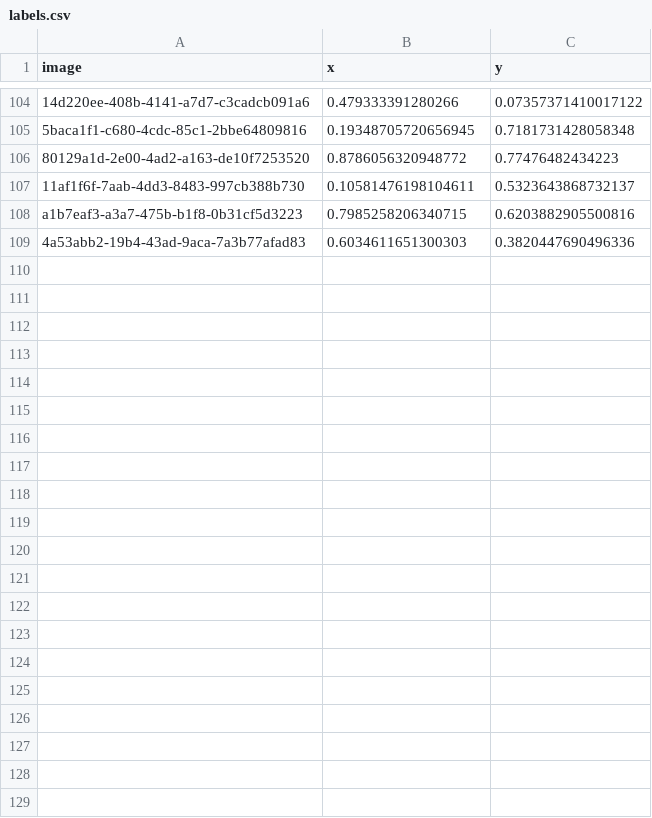
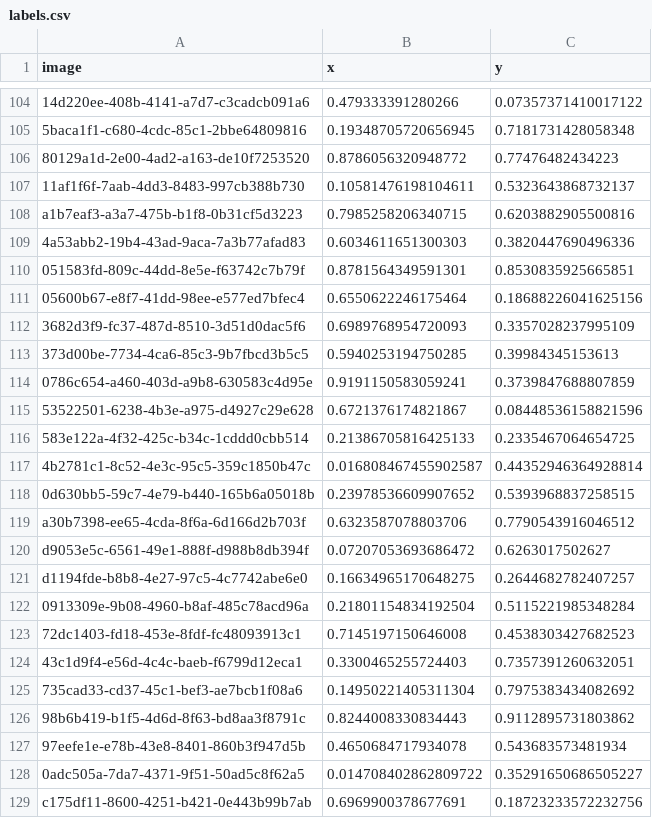
Before and after one commit to harsha7addanki/Eye-Tracking-Mouse-Cursor, a CSV file: labels.csv, drawn as a sheet; only a part is shown, gaps mark what is left out.

Commit message:
Enhance model architecture and training process
- Updated train2.py with deeper neural network architecture
- Added more dense layers with gradual size reduction
- Increased dropout and batch normalization layers
- Modified optimizer learning rate and training parameters
- Updated data capture and labeling scripts to use 'test' directory
- Added more labeled data to labels.csv

```diff
--- a/labels.csv
+++ b/labels.csv
@@ -109 +109,21 @@ a1b7eaf3-a3a7-475b-b1f8-0b31cf5d3223,0.7985258206340715,0.6203882905500816
 4a53abb2-19b4-43ad-9aca-7a3b77afad83,0.6034611651300303,0.3820447690496336
+051583fd-809c-44dd-8e5e-f63742c7b79f,0.8781564349591301,0.8530835925665851
+05600b67-e8f7-41dd-98ee-e577ed7bfec4,0.6550622246175464,0.18688226041625156
+3682d3f9-fc37-487d-8510-3d51d0dac5f6,0.6989768954720093,0.3357028237995109
+373d00be-7734-4ca6-85c3-9b7fbcd3b5c5,0.5940253194750285,0.39984345153613
+0786c654-a460-403d-a9b8-630583c4d95e,0.9191150583059241,0.3739847688807859
+53522501-6238-4b3e-a975-d4927c29e628,0.6721376174821867,0.08448536158821596
+583e122a-4f32-425c-b34c-1cddd0cbb514,0.21386705816425133,0.2335467064654725
+4b2781c1-8c52-4e3c-95c5-359c1850b47c,0.016808467455902587,0.44352946364928814
+0d630bb5-59c7-4e79-b440-165b6a05018b,0.23978536609907652,0.5393968837258515
+a30b7398-ee65-4cda-8f6a-6d166d2b703f,0.6323587078803706,0.7790543916046512
+d9053e5c-6561-49e1-888f-d988b8db394f,0.07207053693686472,0.6263017502627
+d1194fde-b8b8-4e27-97c5-4c7742abe6e0,0.16634965170648275,0.2644682782407257
+0913309e-9b08-4960-b8af-485c78acd96a,0.21801154834192504,0.5115221985348284
+72dc1403-fd18-453e-8fdf-fc48093913c1,0.7145197150646008,0.4538303427682523
+43c1d9f4-e56d-4c4c-baeb-f6799d12eca1,0.3300465255724403,0.7357391260632051
+735cad33-cd37-45c1-bef3-ae7bcb1f08a6,0.14950221405311304,0.7975383434082692
+98b6b419-b1f5-4d6d-8f63-bd8aa3f8791c,0.8244008330834443,0.9112895731803862
+97eefe1e-e78b-43e8-8401-860b3f947d5b,0.4650684717934078,0.543683573481934
+0adc505a-7da7-4371-9f51-50ad5c8f62a5,0.014708402862809722,0.35291650686505227
+c175df11-8600-4251-b421-0e443b99b7ab,0.6969900378677691,0.18723233572232756
```
Also changed, not shown: 36 other files.
